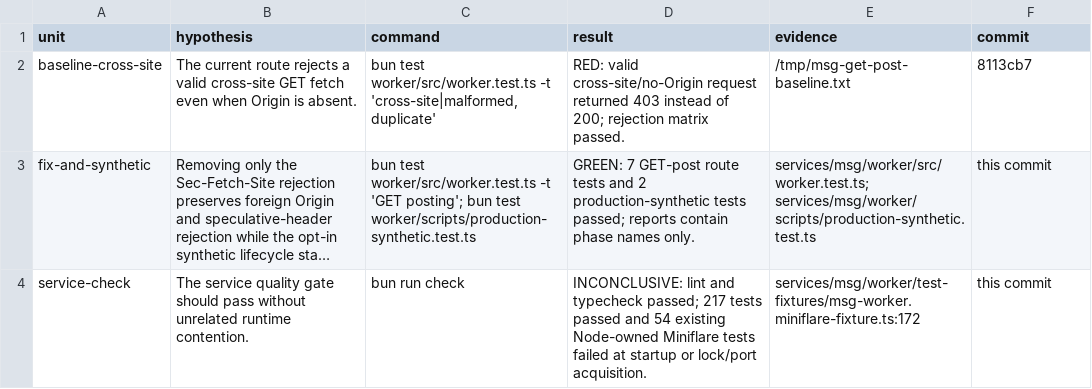
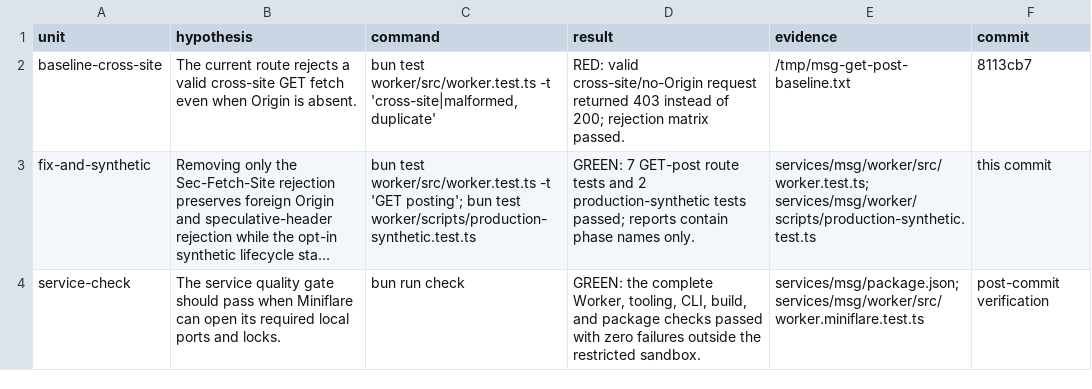
Before and after one commit to 0000-chat/0000, a TSV file: services/msg/docs/decisions/get-post-chatgpt-compat.tsv, drawn as a sheet; long unchanged cells end in …; the diff names each change by its address in the sheet, - before the commit and + after, or states it on an @@ line.

Commit message:
docs(msg): record verified GET posting gate

```diff
--- a/services/msg/docs/decisions/get-post-chatgpt-compat.tsv
+++ b/services/msg/docs/decisions/get-post-chatgpt-compat.tsv
-B4 (hypothesis): …should pass without unrelated runtime contention.
+B4 (hypothesis): …should pass when Miniflare can open its required local ports and locks.
-D4 (result): INCONCLUSIVE: lint and typecheck passed; 217 tests passed and 54 existing Node-owned Miniflare tests failed at startup or lock/port acquisition.
+D4 (result): GREEN: the complete Worker, tooling, CLI, build, and package checks passed with zero failures outside the restricted sandbox.
-E4 (evidence): services/msg/worker/test-fixtures/msg-worker.miniflare-fixture.ts:172
+E4 (evidence): services/msg/package.json; services/msg/worker/src/worker.miniflare.test.ts
-F4 (commit): this commit
+F4 (commit): post-commit verification
```
